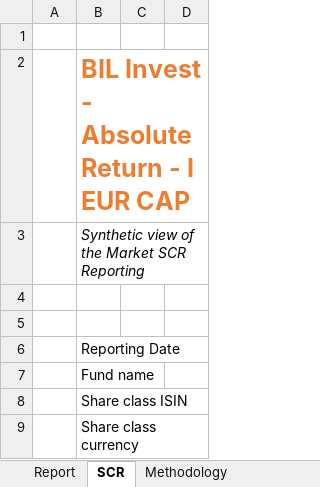
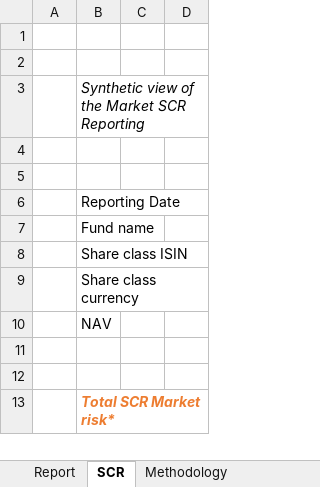
Before and after one commit to hudurand/TPT_generator, an Excel workbook: data/AO_TPT_V5.0_Template.xlsx, sheet SCR, drawn as a sheet; only a part is shown; the shorter side is filled out with more unchanged rows; values as stored, in another font and other column widths than the file's, no borders; the diff names each change by its address in the sheet, - before the commit and + after, or states it on an @@ line.

```diff
--- a/data/AO_TPT_V5.0_Template.xlsx (sheet SCR)
+++ b/data/AO_TPT_V5.0_Template.xlsx (sheet SCR)
-B2: BIL Invest - Absolute Return - I EUR CAP
+B2: (empty)
```
Also changed, not shown: 56 other files.
